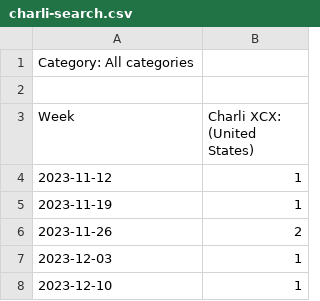
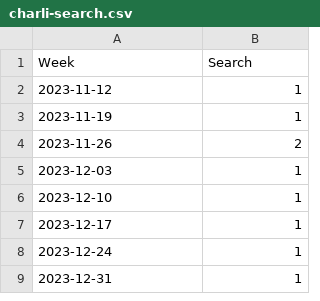
Before and after one commit to wegnerlaura/CS1710_Brat, a CSV file: data/charli-search.csv, drawn as a sheet; only a part is shown; the shorter side is filled out with more unchanged rows.

```diff
--- a/data/charli-search.csv
+++ b/data/charli-search.csv
@@ -1,4 +1,2 @@
-Category: All categories
-
-Week,Charli XCX: (United States)
+Week,Search
 2023-11-12,1
```
Also changed, not shown: data/brat-search.csv, data/brat_summer-search.csv, 4 other files.
